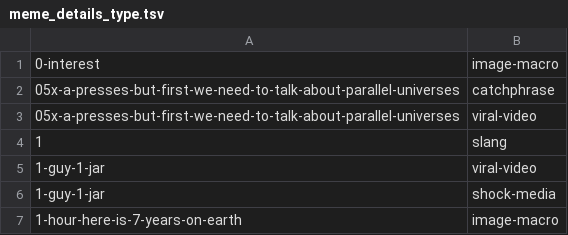
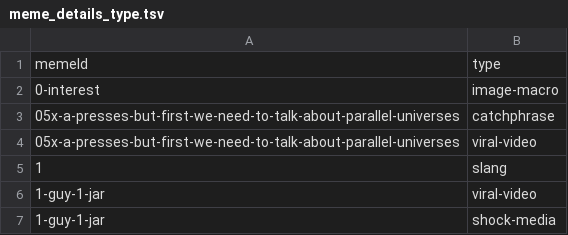
Before and after one commit to JRodrigoF/data_engineering_airflow, a TSV file: preprocessing/analyze/make_tsv/tsv/meme_details_type.tsv, drawn as a sheet; only a part is shown; the shorter side is filled out with more unchanged rows.

```diff
--- a/preprocessing/analyze/make_tsv/tsv/meme_details_type.tsv
+++ b/preprocessing/analyze/make_tsv/tsv/meme_details_type.tsv
@@ -1 +1,2 @@
+memeId	type
 0-interest	image-macro
```
Also changed, not shown: preprocessing/analyze/make_tsv/tsv/meme_search_keywords.tsv, 2 other files.
